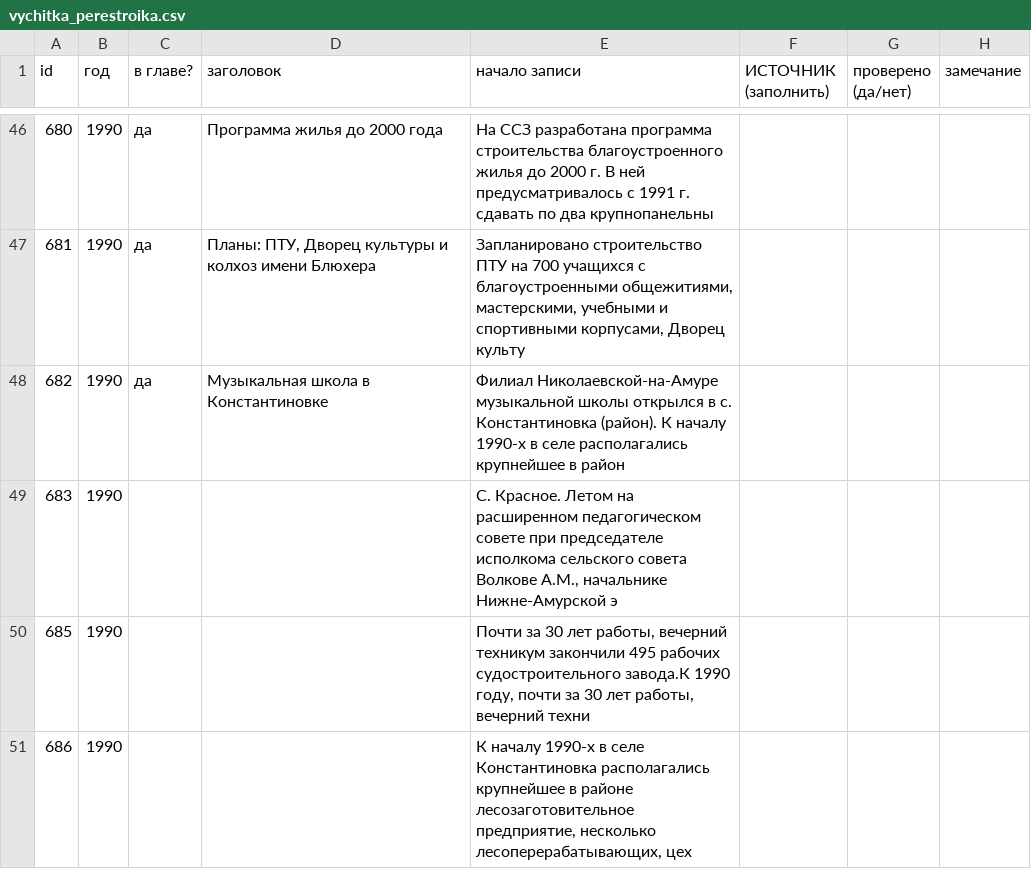
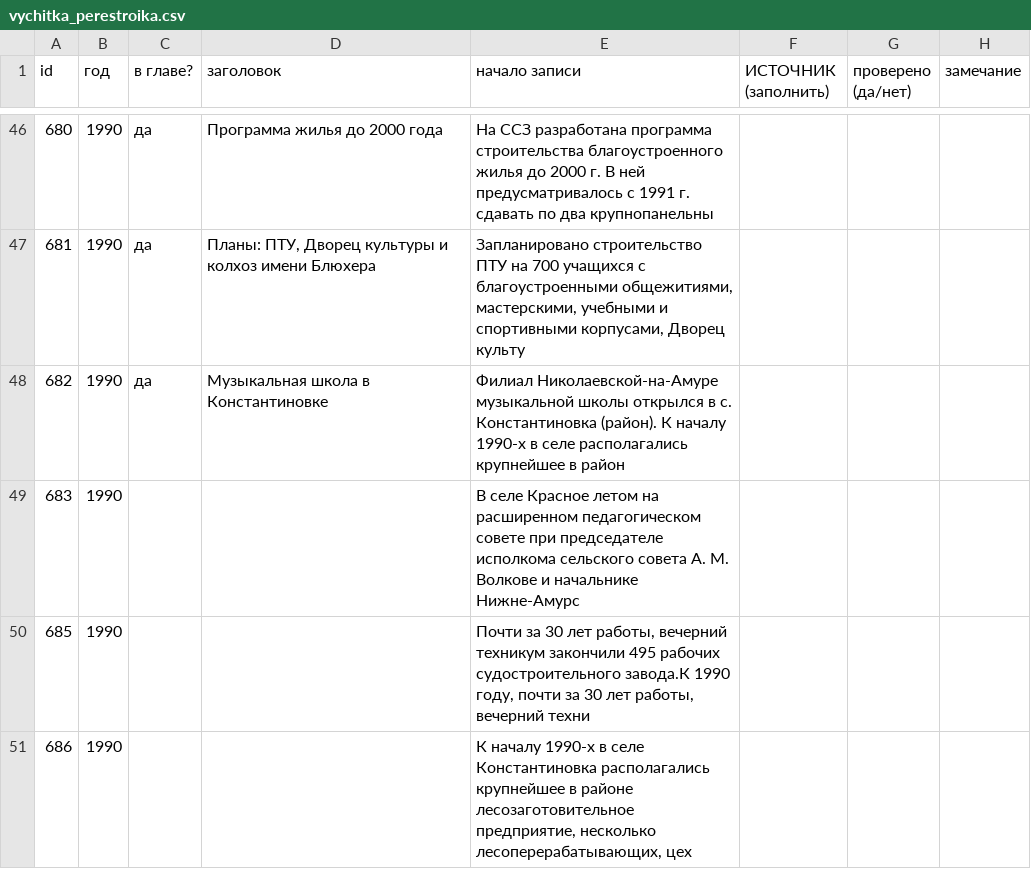
Before and after one commit to p34820669-art/nikolaevsk-sovet, a CSV file: data/vychitka_perestroika.csv, drawn as a sheet; only a part is shown, gaps mark what is left out.

```diff
--- a/data/vychitka_perestroika.csv
+++ b/data/vychitka_perestroika.csv
@@ -48,3 +48,3 @@
 682;1990;да;Музыкальная школа в Константиновке;Филиал Николаевской-на-Амуре музыкальной школы открылся в с. Константиновка (район). К началу 1990-х в селе располагались крупнейшее в район;;;
-683;1990;;;С. Красное. Летом на расширенном педагогическом совете при председателе исполкома сельского совета Волкове А.М., начальнике Нижне-Амурской э;;;
+683;1990;;;В селе Красное летом на расширенном педагогическом совете при председателе исполкома сельского совета А. М. Волкове и начальнике Нижне-Амурс;;;
 685;1990;;;Почти за 30 лет работы, вечерний техникум закончили 495 рабочих судостроительного завода.К 1990 году, почти за 30 лет работы, вечерний техни;;;
```
Also changed, not shown: data/vychitka_builders.csv, 5 other files.
